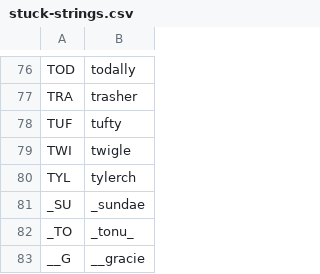
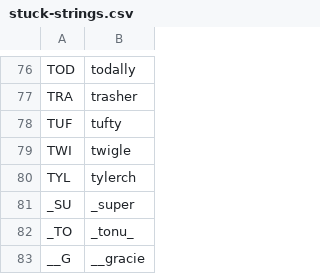
Before and after one commit to veprice/tileSetter, a CSV file: data/stuck-strings.csv, drawn as a sheet; only a part is shown, gaps mark what is left out; the diff covers the shown part only.

```diff
--- a/data/stuck-strings.csv
+++ b/data/stuck-strings.csv
@@ -80,3 +80,3 @@ TWI,twigle
 TYL,tylerch
-_SU,_sundae
+_SU,_super
 _TO,_tonu_
```
Also changed, not shown: 1 added row, 1 removed row and 4 edited cells elsewhere in this file.
